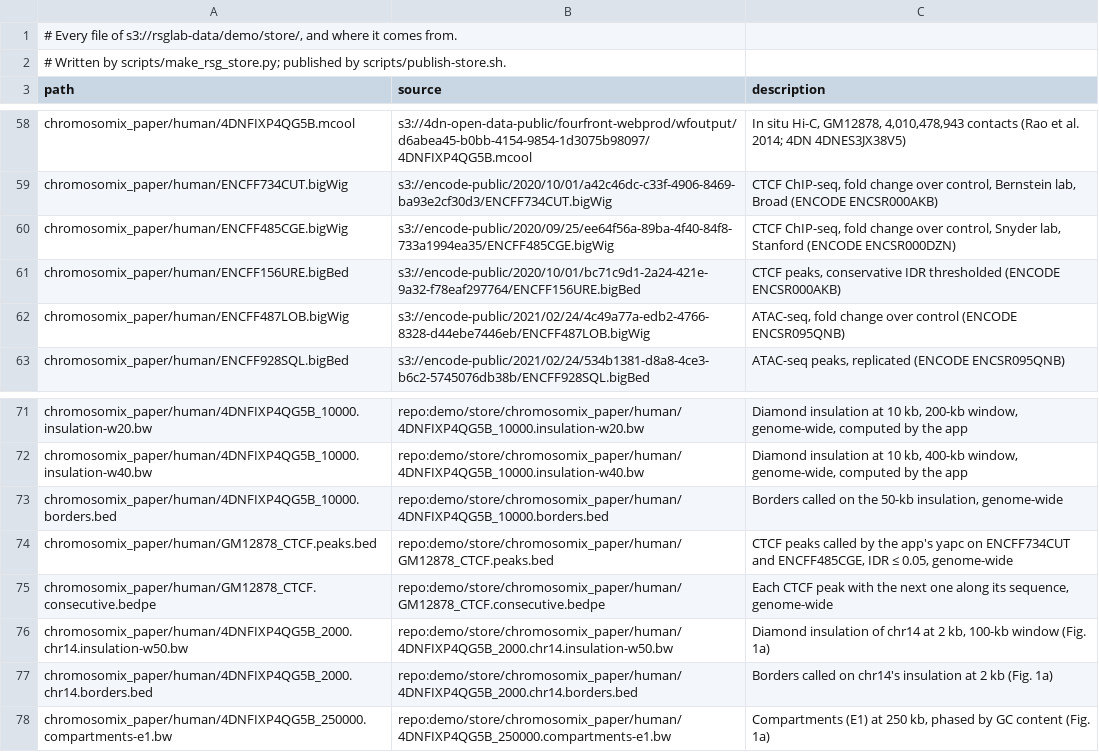
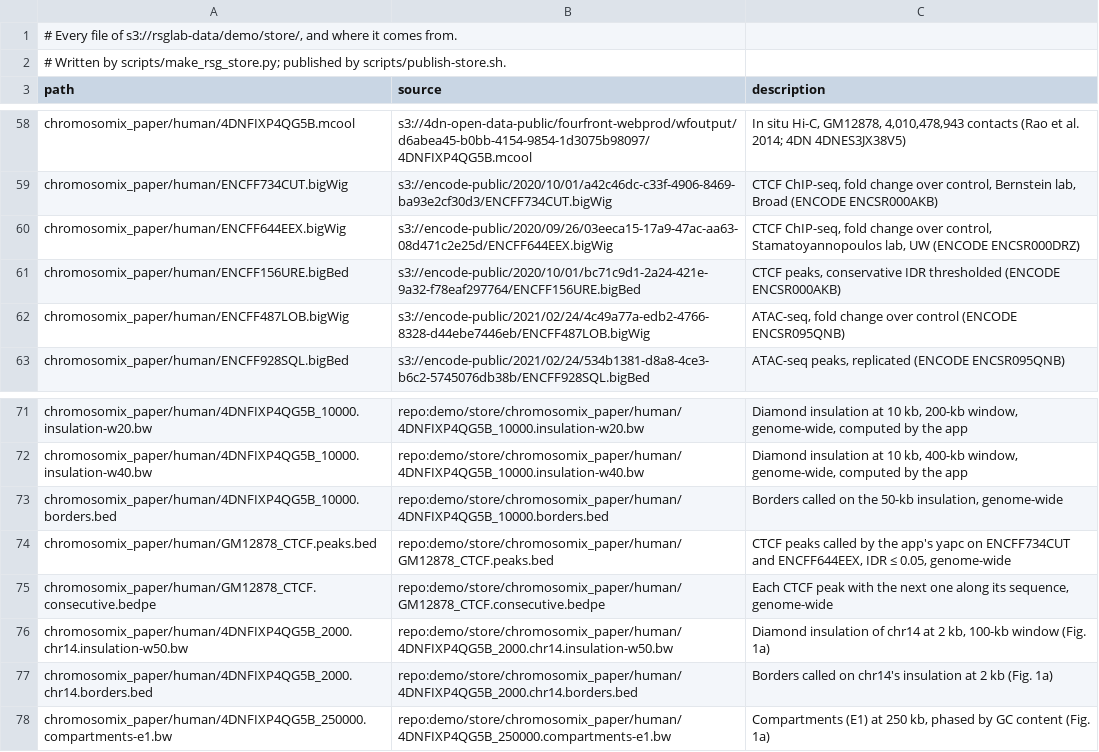
Before and after one commit to js2264/chromosomix, a TSV file: demo/store/MANIFEST.tsv, drawn as a sheet; only a part is shown, gaps mark what is left out.

```diff
--- a/demo/store/MANIFEST.tsv
+++ b/demo/store/MANIFEST.tsv
@@ -59,3 +59,3 @@ chromosomix_paper/human/4DNFIXP4QG5B.mcool	s3://4dn-open-data-public/fourfront-w
 chromosomix_paper/human/ENCFF734CUT.bigWig	s3://encode-public/2020/10/01/a42c46dc-c33f-4906-8469-ba93e2cf30d3/ENCFF734CUT.bigWig	CTCF ChIP-seq, fold change over control, Bernstein lab, Broad (ENCODE ENCSR000AKB)
-chromosomix_paper/human/ENCFF485CGE.bigWig	s3://encode-public/2020/09/25/ee64f56a-89ba-4f40-84f8-733a1994ea35/ENCFF485CGE.bigWig	CTCF ChIP-seq, fold change over control, Snyder lab, Stanford (ENCODE ENCSR000DZN)
+chromosomix_paper/human/ENCFF644EEX.bigWig	s3://encode-public/2020/09/26/03eeca15-17a9-47ac-aa63-08d471c2e25d/ENCFF644EEX.bigWig	CTCF ChIP-seq, fold change over control, Stamatoyannopoulos lab, UW (ENCODE ENCSR000DRZ)
 chromosomix_paper/human/ENCFF156URE.bigBed	s3://encode-public/2020/10/01/bc71c9d1-2a24-421e-9a32-f78eaf297764/ENCFF156URE.bigBed	CTCF peaks, conservative IDR thresholded (ENCODE ENCSR000AKB)
@@ -73,3 +73,3 @@ chromosomix_paper/human/4DNFIXP4QG5B_10000.insulation-w40.bw	repo:demo/store/chr
 chromosomix_paper/human/4DNFIXP4QG5B_10000.borders.bed	repo:demo/store/chromosomix_paper/human/4DNFIXP4QG5B_10000.borders.bed	Borders called on the 50-kb insulation, genome-wide
-chromosomix_paper/human/GM12878_CTCF.peaks.bed	repo:demo/store/chromosomix_paper/human/GM12878_CTCF.peaks.bed	CTCF peaks called by the app's yapc on ENCFF734CUT and ENCFF485CGE, IDR ≤ 0.05, genome-wide
+chromosomix_paper/human/GM12878_CTCF.peaks.bed	repo:demo/store/chromosomix_paper/human/GM12878_CTCF.peaks.bed	CTCF peaks called by the app's yapc on ENCFF734CUT and ENCFF644EEX, IDR ≤ 0.05, genome-wide
 chromosomix_paper/human/GM12878_CTCF.consecutive.bedpe	repo:demo/store/chromosomix_paper/human/GM12878_CTCF.consecutive.bedpe	Each CTCF peak with the next one along its sequence, genome-wide
```
Also changed, not shown: manuscript/figure2/reference/a-apa.tsv, manuscript/figure2/reference/numbers.tsv, 36 other files.
